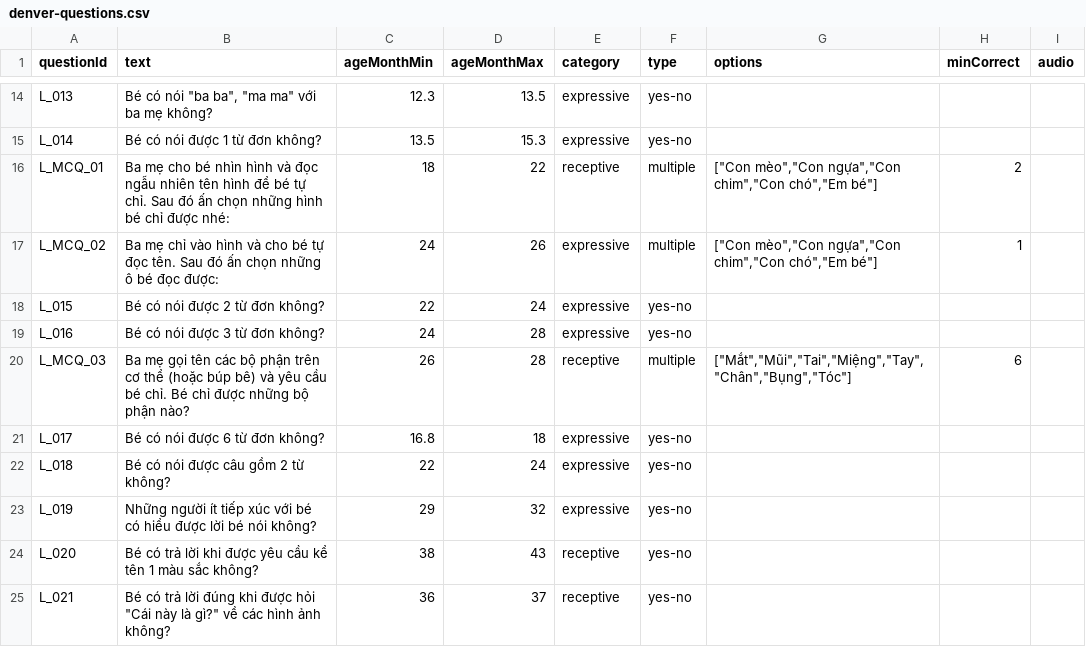
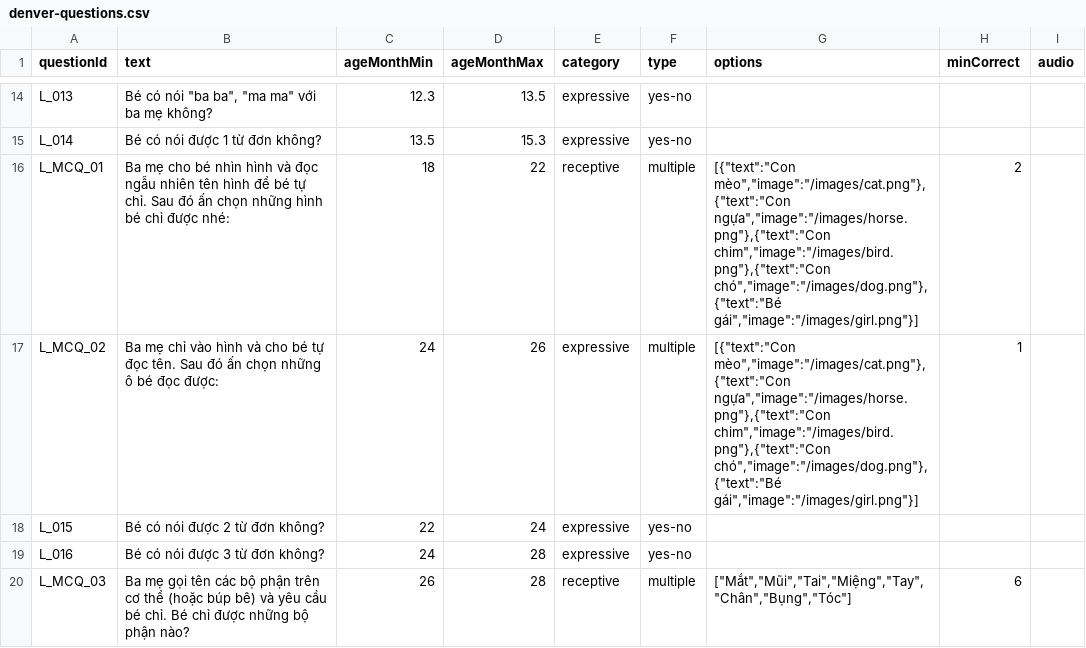
Before and after one commit to T0mo1/Tomo1-server, a CSV file: denver-questions.csv, drawn as a sheet; only a part is shown, gaps mark what is left out; the shorter side is filled out with more unchanged rows.

```diff
--- a/denver-questions.csv
+++ b/denver-questions.csv
@@ -15,4 +15,4 @@ L_013,"Bé có nói ""ba ba"", ""ma ma"" với ba mẹ không?",12.3,13.5,expres
 L_014,"Bé có nói được 1 từ đơn không?",13.5,15.3,expressive,yes-no,,,
-L_MCQ_01,"Ba mẹ cho bé nhìn hình và đọc ngẫu nhiên tên hình để bé tự chỉ. Sau đó ấn chọn những hình bé chỉ được nhé:",18,22,receptive,multiple,"[""Con mèo"",""Con ngựa"",""Con chim"",""Con chó"",""Em bé""]",2,
-L_MCQ_02,"Ba mẹ chỉ vào hình và cho bé tự đọc tên. Sau đó ấn chọn những ô bé đọc được:",24,26,expressive,multiple,"[""Con mèo"",""Con ngựa"",""Con chim"",""Con chó"",""Em bé""]",1,
+L_MCQ_01,"Ba mẹ cho bé nhìn hình và đọc ngẫu nhiên tên hình để bé tự chỉ. Sau đó ấn chọn những hình bé chỉ được nhé:",18,22,receptive,multiple,"[{""text"":""Con mèo"",""image"":""/images/cat.png""},{""text"":""Con ngựa"",""image"":""/images/horse.png""},{""text"":""Con chim"",""image"":""/images/bird.png""},{""text"":""Con chó"",""image"":""/images/dog.png""},{""text"":""Bé gái"",""image"":""/images/girl.png""}]",2,
+L_MCQ_02,"Ba mẹ chỉ vào hình và cho bé tự đọc tên. Sau đó ấn chọn những ô bé đọc được:",24,26,expressive,multiple,"[{""text"":""Con mèo"",""image"":""/images/cat.png""},{""text"":""Con ngựa"",""image"":""/images/horse.png""},{""text"":""Con chim"",""image"":""/images/bird.png""},{""text"":""Con chó"",""image"":""/images/dog.png""},{""text"":""Bé gái"",""image"":""/images/girl.png""}]",1,
 L_015,"Bé có nói được 2 từ đơn không?",22,24,expressive,yes-no,,,
```
Also changed, not shown: 1 other file.
